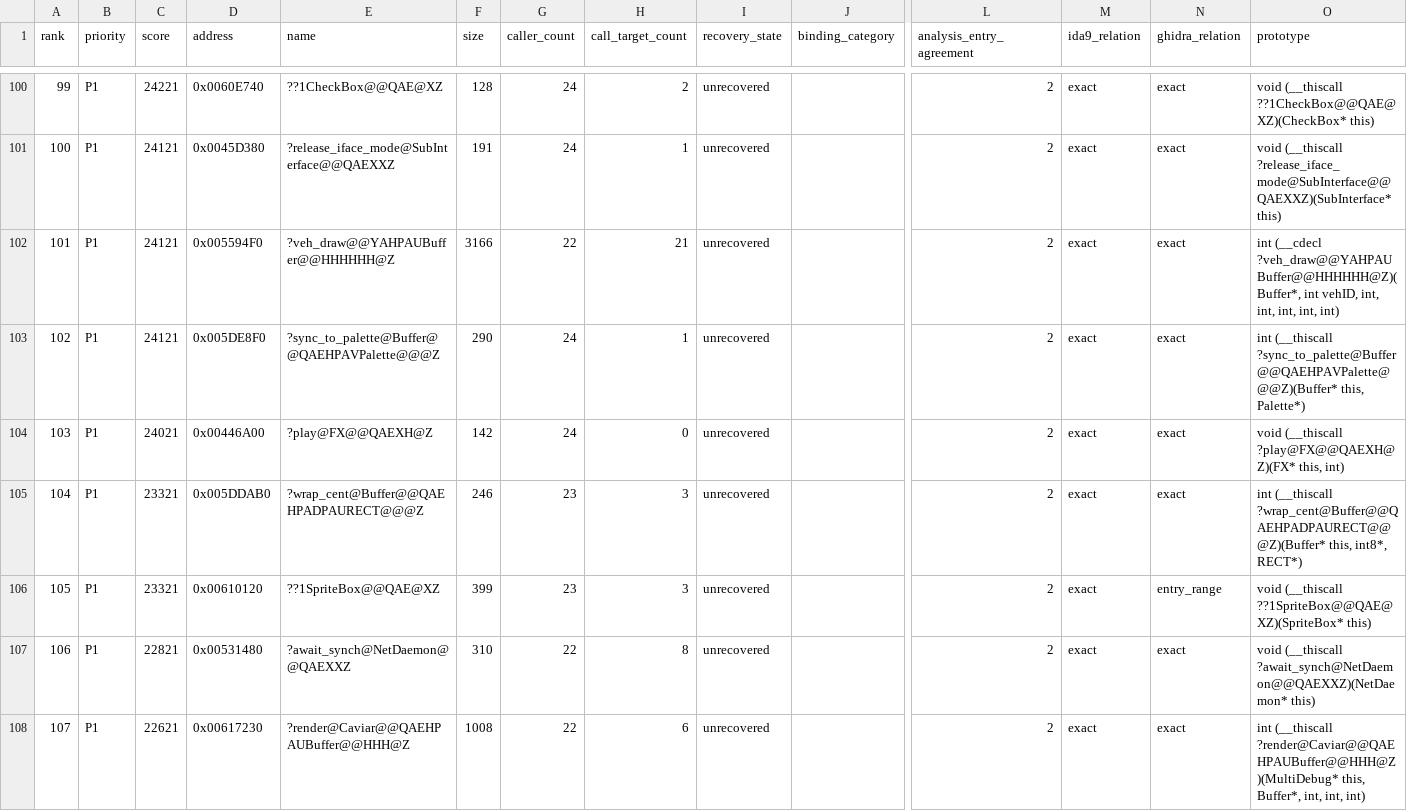
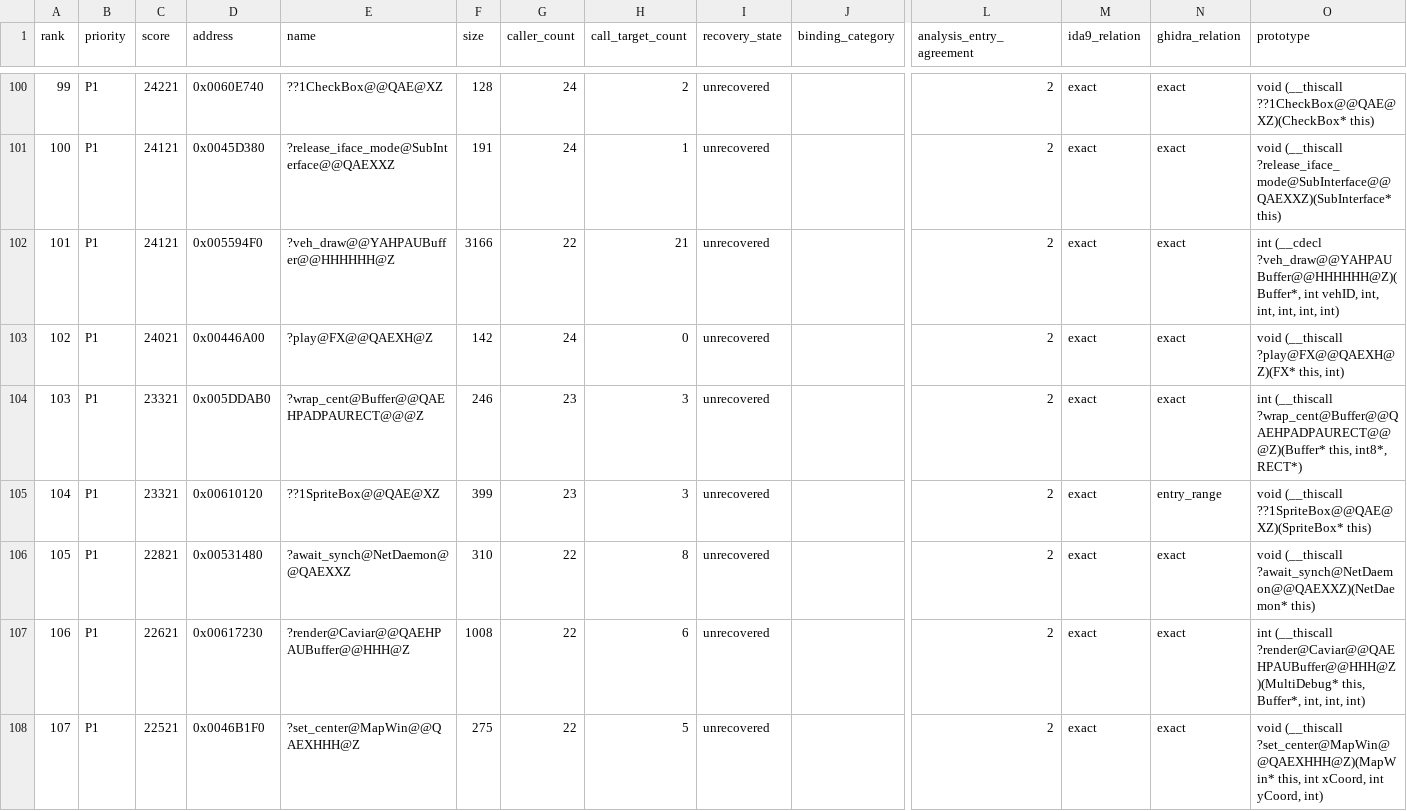
Before and after one commit to fran6co/OpenSMACX, a CSV file: docs/recovery/priorities.csv, drawn as a sheet; only a part is shown, gaps mark what is left out; the shorter side is filled out with more unchanged rows; removed rows and columns are numbered as before the commit, all else as after; rows hold the shown columns only; the diff names each change by its address in the sheet, - before the commit and + after, or states it on an @@ line.

```diff
--- a/docs/recovery/priorities.csv
+++ b/docs/recovery/priorities.csv
-row 103: 102 | P1 | 24121 | 0x005DE8F0 | ?sync_to_palette@Buffer@@QAEHPAVPalette@@@Z | 290 | 24 | 1 | unrecovered |  | 2 | exact | exact | int (__thiscall ?sync_to_palette@Buffer@@QAEHPAVPalette@@@Z)(Buffer* this, Palette*)
@@ column A (rank) renumbered from row 103 down @@
```
Also changed, not shown: docs/recovery-redirects.csv, 11 other files.
